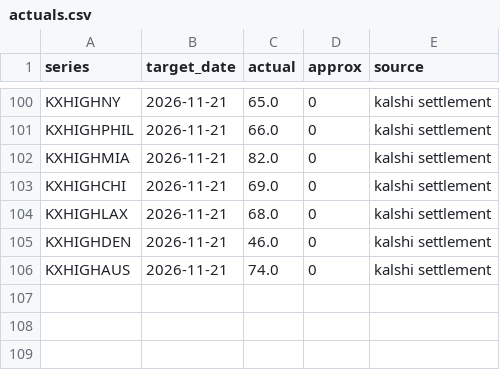
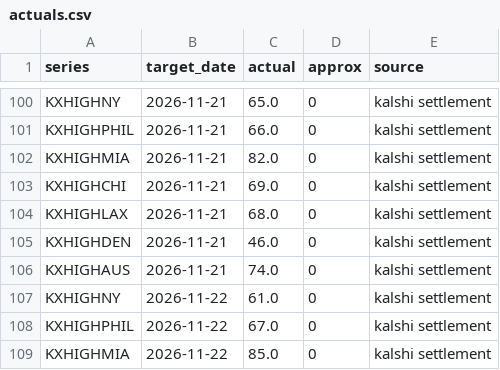
Before and after one commit to lazyloris/kalshi-analyzer, a CSV file: data/weather_high/actuals.csv, drawn as a sheet; only a part is shown, gaps mark what is left out; the diff names each change by its address in the sheet, - before the commit and + after, or states it on an @@ line.

```diff
--- a/data/weather_high/actuals.csv
+++ b/data/weather_high/actuals.csv
+row 107: KXHIGHNY | 2026-11-22 | 61.0 | 0 | kalshi settlement
+row 108: KXHIGHPHIL | 2026-11-22 | 67.0 | 0 | kalshi settlement
+row 109: KXHIGHMIA | 2026-11-22 | 85.0 | 0 | kalshi settlement
```
Also changed, not shown: data/gold/trades.csv, data/weather_high/forecasts.csv, 43 other files.
